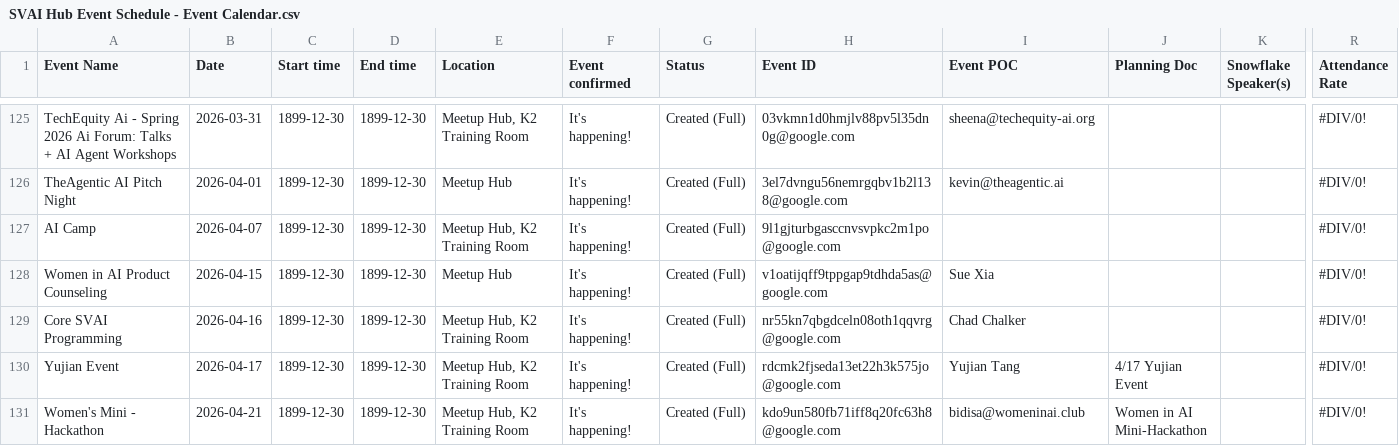
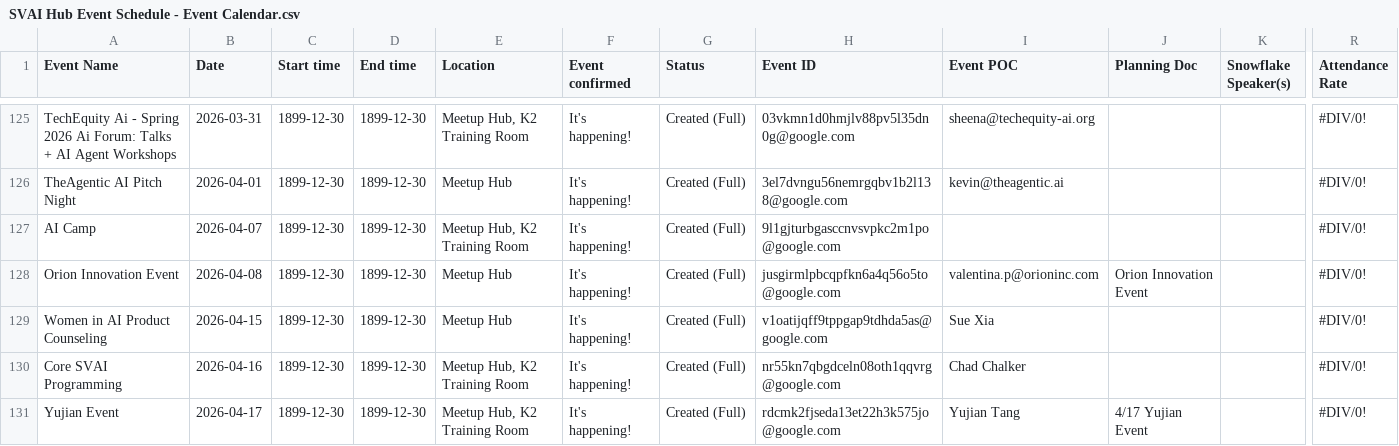
Before and after one commit to Kevinsnowflake/sheets-calendar-app, a CSV file: data/SVAI Hub Event Schedule - Event Calendar.csv, drawn as a sheet; only a part is shown, gaps mark what is left out; the shorter side is filled out with more unchanged rows; rows hold the shown columns only; the diff names each change by its address in the sheet, - before the commit and + after, or states it on an @@ line.

Commit message:
Auto-sync: update data/SVAI Hub Event Schedule - Event Calendar.csv

```diff
--- a/data/SVAI Hub Event Schedule - Event Calendar.csv
+++ b/data/SVAI Hub Event Schedule - Event Calendar.csv
+row 128: Orion Innovation Event | 2026-04-08 | 1899-12-30 | 1899-12-30 | Meetup Hub | It's happening! | Created (Full) | jusgirmlpbcqpfkn6a4q56o5to@google.com | valentina.p@orioninc.com | Orion Innovation Event |  | #DIV/0!
```
